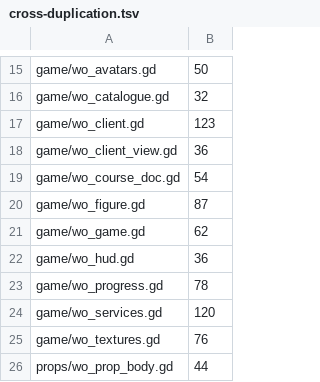
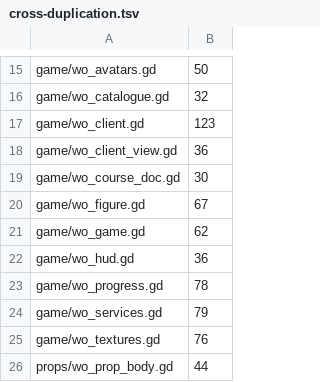
Before and after one commit to zees-games/mg-wipeout, a TSV file: ci/efficiency/cross-duplication.tsv, drawn as a sheet; only a part is shown, gaps mark what is left out.

```diff
--- a/ci/efficiency/cross-duplication.tsv
+++ b/ci/efficiency/cross-duplication.tsv
@@ -18,4 +18,4 @@ game/wo_client.gd	123
 game/wo_client_view.gd	36
-game/wo_course_doc.gd	54
-game/wo_figure.gd	87
+game/wo_course_doc.gd	30
+game/wo_figure.gd	67
 game/wo_game.gd	62
@@ -23,3 +23,3 @@ game/wo_hud.gd	36
 game/wo_progress.gd	78
-game/wo_services.gd	120
+game/wo_services.gd	79
 game/wo_textures.gd	76
```
Also changed, not shown: 1 other file.
